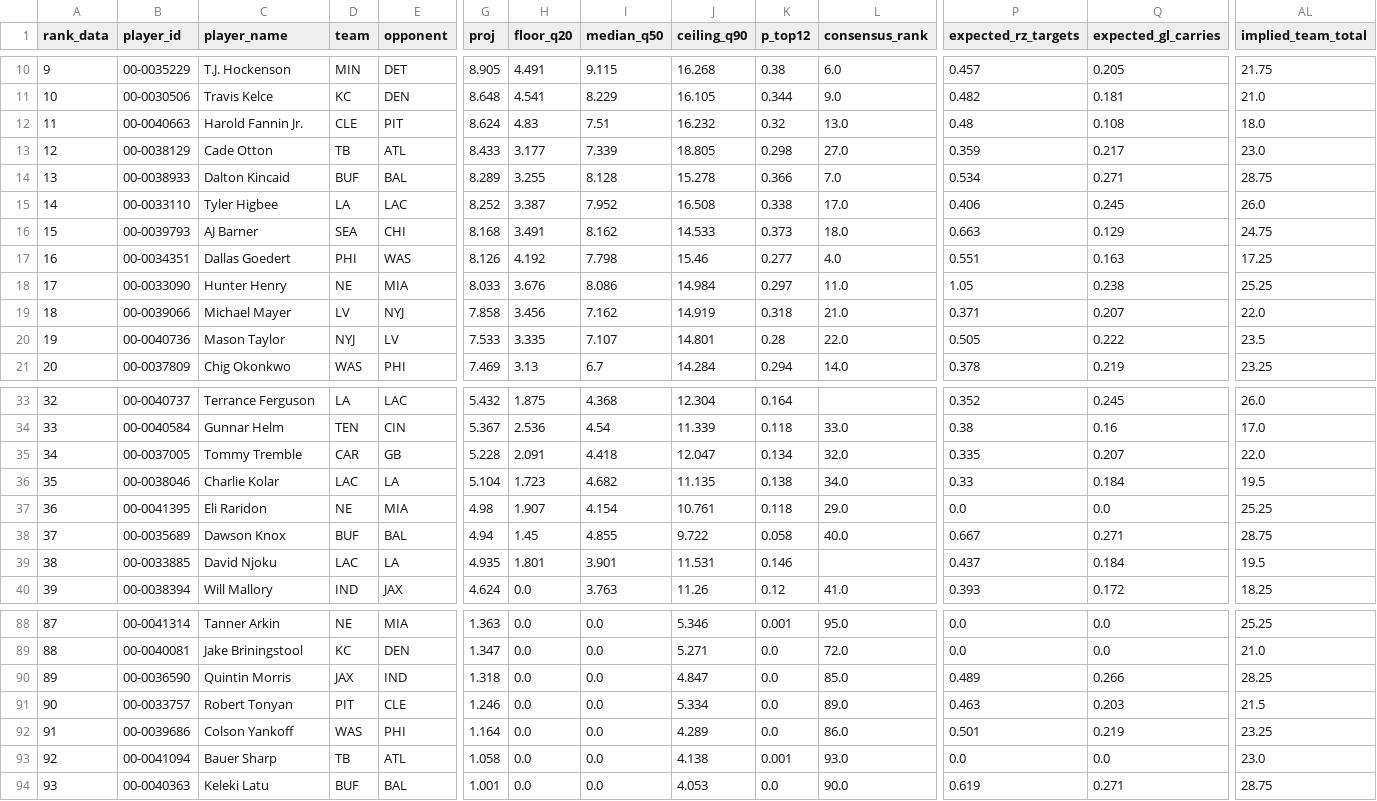
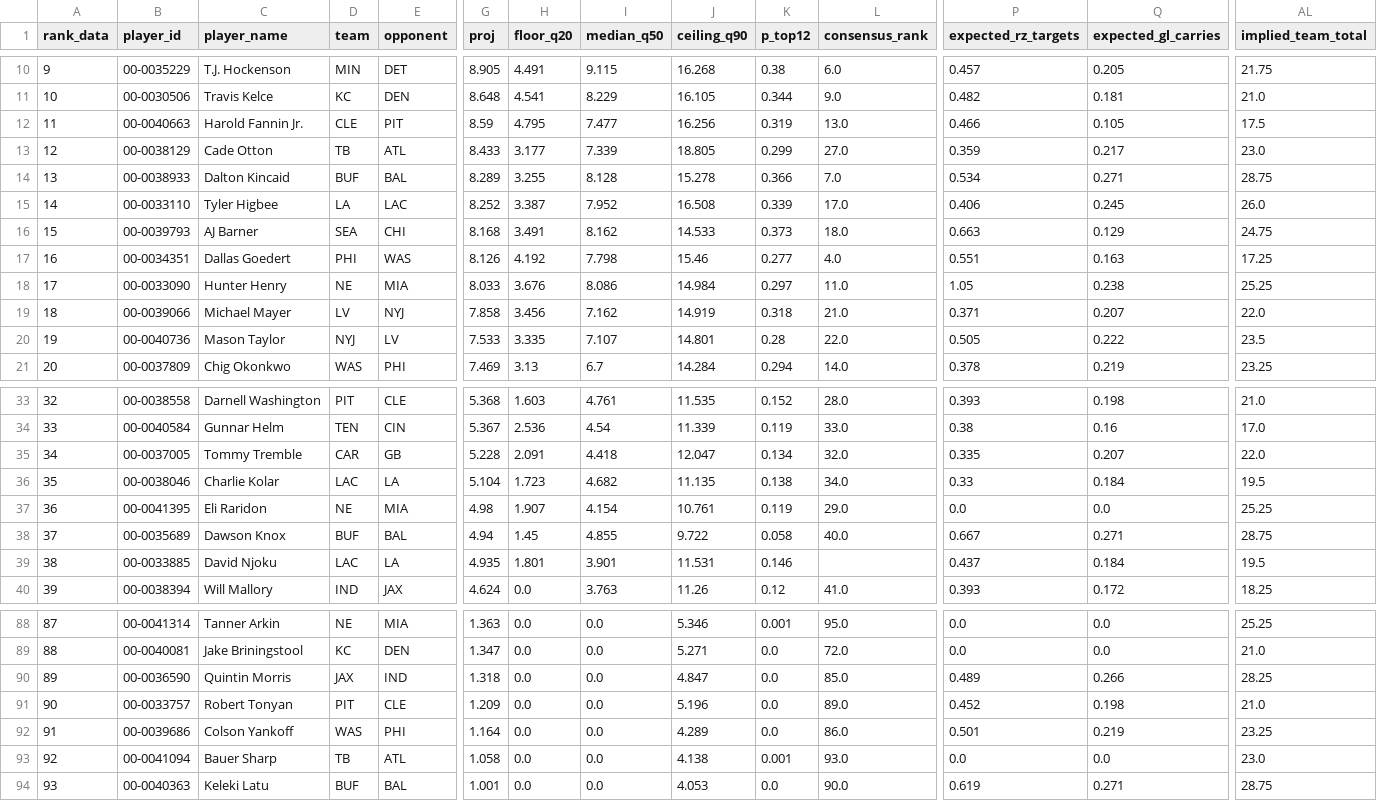
Before and after one commit to maditphillips/The-Delta-Duo, a CSV file: model/outputs/2026/week-08/te_ppr.csv, drawn as a sheet; only a part is shown, gaps mark what is left out; the diff covers the shown part only; the diff names each change by its address in the sheet, - before the commit and + after, or states it on an @@ line.

```diff
--- a/model/outputs/2026/week-08/te_ppr.csv
+++ b/model/outputs/2026/week-08/te_ppr.csv
-G12 (proj): 8.624
+G12 (proj): 8.59
-H12 (floor_q20): 4.83
+H12 (floor_q20): 4.795
-I12 (median_q50): 7.51
+I12 (median_q50): 7.477
-J12 (ceiling_q90): 16.232
+J12 (ceiling_q90): 16.256
-K12 (p_top12): 0.32
+K12 (p_top12): 0.319
-P12 (expected_rz_targets): 0.48
+P12 (expected_rz_targets): 0.466
-Q12 (expected_gl_carries): 0.108
+Q12 (expected_gl_carries): 0.105
-AL12 (implied_team_total): 18.0
+AL12 (implied_team_total): 17.5
-K13 (p_top12): 0.298
+K13 (p_top12): 0.299
-K15 (p_top12): 0.338
+K15 (p_top12): 0.339
-B33 (player_id): 00-0040737
+B33 (player_id): 00-0038558
-C33 (player_name): Terrance Ferguson
+C33 (player_name): Darnell Washington
-D33 (team): LA
+D33 (team): PIT
-E33 (opponent): LAC
+E33 (opponent): CLE
-G33 (proj): 5.432
+G33 (proj): 5.368
-H33 (floor_q20): 1.875
+H33 (floor_q20): 1.603
-I33 (median_q50): 4.368
+I33 (median_q50): 4.761
-J33 (ceiling_q90): 12.304
+J33 (ceiling_q90): 11.535
-K33 (p_top12): 0.164
+K33 (p_top12): 0.152
-L33 (consensus_rank): (empty)
+L33 (consensus_rank): 28.0
-P33 (expected_rz_targets): 0.352
+P33 (expected_rz_targets): 0.393
-Q33 (expected_gl_carries): 0.245
+Q33 (expected_gl_carries): 0.198
-AL33 (implied_team_total): 26.0
+AL33 (implied_team_total): 21.0
-K34 (p_top12): 0.118
+K34 (p_top12): 0.119
-K37 (p_top12): 0.118
+K37 (p_top12): 0.119
-G91 (proj): 1.246
+G91 (proj): 1.209
-J91 (ceiling_q90): 5.334
+J91 (ceiling_q90): 5.196
-P91 (expected_rz_targets): 0.463
+P91 (expected_rz_targets): 0.452
-Q91 (expected_gl_carries): 0.203
+Q91 (expected_gl_carries): 0.198
-AL91 (implied_team_total): 21.5
+AL91 (implied_team_total): 21.0
```
Also changed, not shown: 78 edited cells elsewhere in this file, model/data/role.csv, model/outputs/2026/week-08/qb_qb_6pt.csv, 15 other files.
